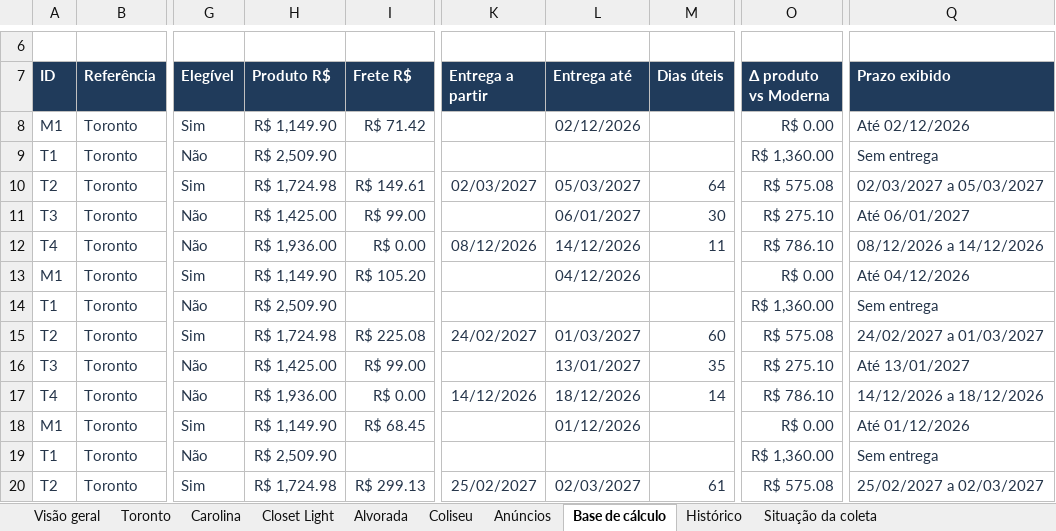
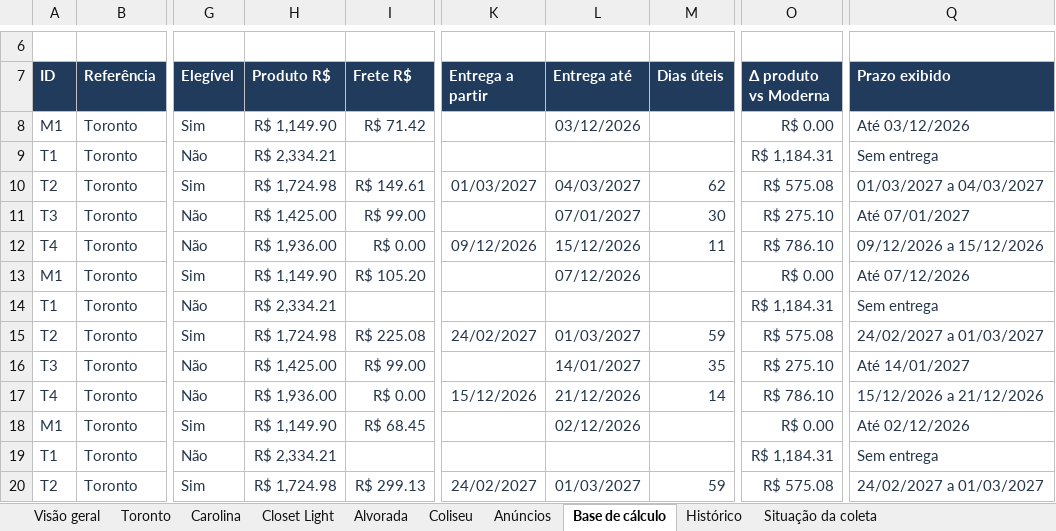
Before and after one commit to modernaamobilia/monitoramento-concorrencia-moderna, an Excel workbook: Comparativo_por_Concorrente_09-11-2026.xlsx, sheet Base de cálculo, drawn as a sheet; only a part is shown, gaps mark what is left out; values as stored, in another font and other column widths than the file's, no borders; table styles not drawn; the diff covers the shown part only; the diff names each change by its address in the sheet, - before the commit and + after, or states it on an @@ line.

```diff
--- a/Comparativo_por_Concorrente_09-11-2026.xlsx (sheet Base de cálculo)
+++ b/Comparativo_por_Concorrente_09-11-2026.xlsx (sheet Base de cálculo)
-L8 (Entrega até): 02/12/2026
+L8 (Entrega até): 03/12/2026
-Q8 (Prazo exibido): Até 02/12/2026
+Q8 (Prazo exibido): Até 03/12/2026
-H9 (Produto R$): R$ 2,509.90
+H9 (Produto R$): R$ 2,334.21
-O9 (Δ produto vs Moderna): R$ 1,360.00
+O9 (Δ produto vs Moderna): R$ 1,184.31
-K10 (Entrega a partir): 02/03/2027
+K10 (Entrega a partir): 01/03/2027
-L10 (Entrega até): 05/03/2027
+L10 (Entrega até): 04/03/2027
-M10 (Dias úteis): 64
+M10 (Dias úteis): 62
-Q10 (Prazo exibido): 02/03/2027 a 05/03/2027
+Q10 (Prazo exibido): 01/03/2027 a 04/03/2027
-L11 (Entrega até): 06/01/2027
+L11 (Entrega até): 07/01/2027
-Q11 (Prazo exibido): Até 06/01/2027
+Q11 (Prazo exibido): Até 07/01/2027
-K12 (Entrega a partir): 08/12/2026
+K12 (Entrega a partir): 09/12/2026
-L12 (Entrega até): 14/12/2026
+L12 (Entrega até): 15/12/2026
-Q12 (Prazo exibido): 08/12/2026 a 14/12/2026
+Q12 (Prazo exibido): 09/12/2026 a 15/12/2026
-L13 (Entrega até): 04/12/2026
+L13 (Entrega até): 07/12/2026
-Q13 (Prazo exibido): Até 04/12/2026
+Q13 (Prazo exibido): Até 07/12/2026
-H14 (Produto R$): R$ 2,509.90
+H14 (Produto R$): R$ 2,334.21
-O14 (Δ produto vs Moderna): R$ 1,360.00
+O14 (Δ produto vs Moderna): R$ 1,184.31
-M15 (Dias úteis): 60
+M15 (Dias úteis): 59
-L16 (Entrega até): 13/01/2027
+L16 (Entrega até): 14/01/2027
-Q16 (Prazo exibido): Até 13/01/2027
+Q16 (Prazo exibido): Até 14/01/2027
-K17 (Entrega a partir): 14/12/2026
+K17 (Entrega a partir): 15/12/2026
-L17 (Entrega até): 18/12/2026
+L17 (Entrega até): 21/12/2026
-Q17 (Prazo exibido): 14/12/2026 a 18/12/2026
+Q17 (Prazo exibido): 15/12/2026 a 21/12/2026
-L18 (Entrega até): 01/12/2026
+L18 (Entrega até): 02/12/2026
-Q18 (Prazo exibido): Até 01/12/2026
+Q18 (Prazo exibido): Até 02/12/2026
-H19 (Produto R$): R$ 2,509.90
+H19 (Produto R$): R$ 2,334.21
-O19 (Δ produto vs Moderna): R$ 1,360.00
+O19 (Δ produto vs Moderna): R$ 1,184.31
-K20 (Entrega a partir): 25/02/2027
+K20 (Entrega a partir): 24/02/2027
-L20 (Entrega até): 02/03/2027
+L20 (Entrega até): 01/03/2027
-M20 (Dias úteis): 61
+M20 (Dias úteis): 59
-Q20 (Prazo exibido): 25/02/2027 a 02/03/2027
+Q20 (Prazo exibido): 24/02/2027 a 01/03/2027
```
Also changed, not shown: 483 edited cells elsewhere in this sheet, sheet Histórico, sheet Situação da coleta, sheet Carolina, sheet Toronto, sheet Alvorada, sheet Coliseu, 3 more sheets, 6 other files.
